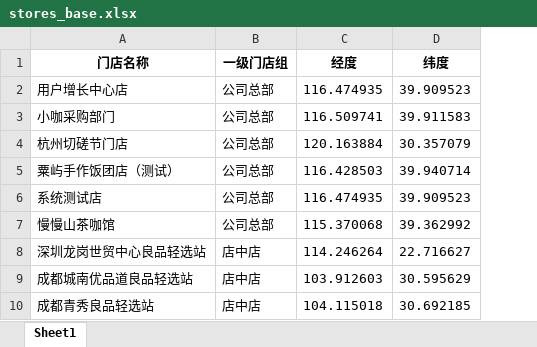
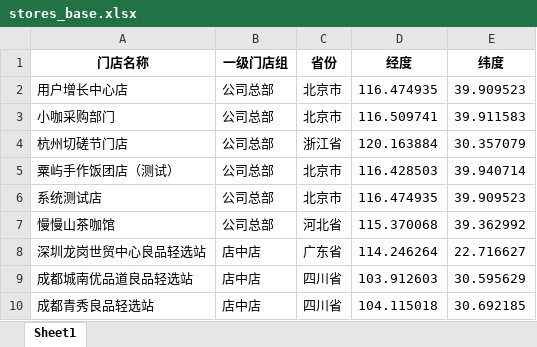
Before and after one commit to TiniZhao/store-distance-tool, an Excel workbook: stores_base.xlsx, sheet Sheet1, drawn as a sheet; only a part is shown; values as stored, in another font and other column widths than the file's, no borders; the diff names each change by its address in the sheet, - before the commit and + after, or states it on an @@ line.

```diff
--- a/stores_base.xlsx (sheet Sheet1)
+++ b/stores_base.xlsx (sheet Sheet1)
+column C (省份), rows 2-10: 北京市 | 北京市 | 浙江省 | 北京市 | 北京市 | 河北省 | 广东省 | 四川省 | 四川省
```
Also changed, not shown: 2 other files.
